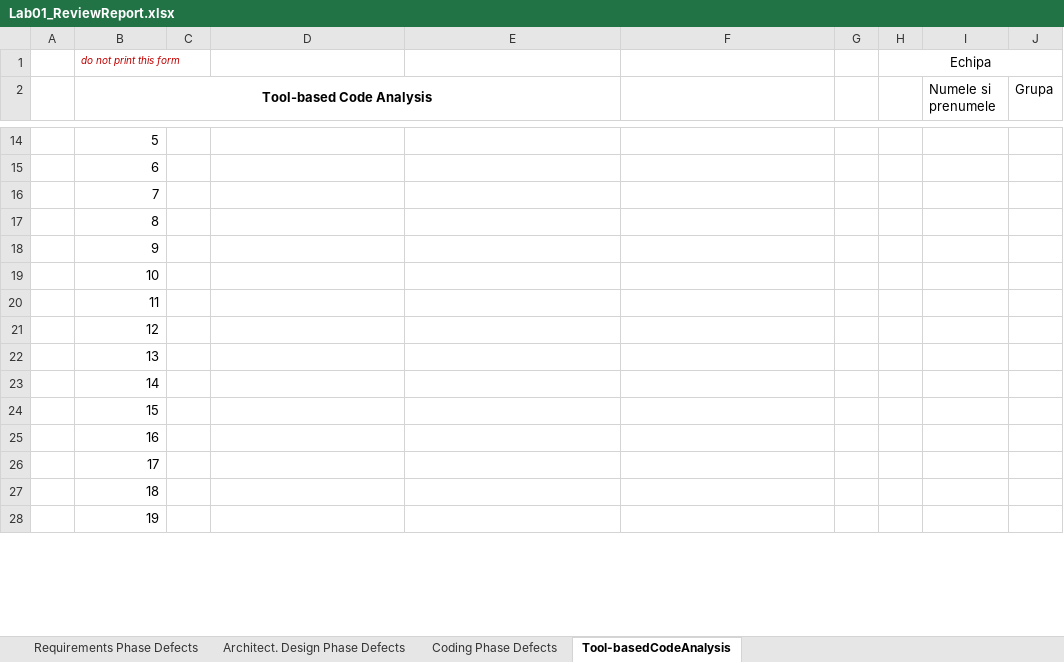
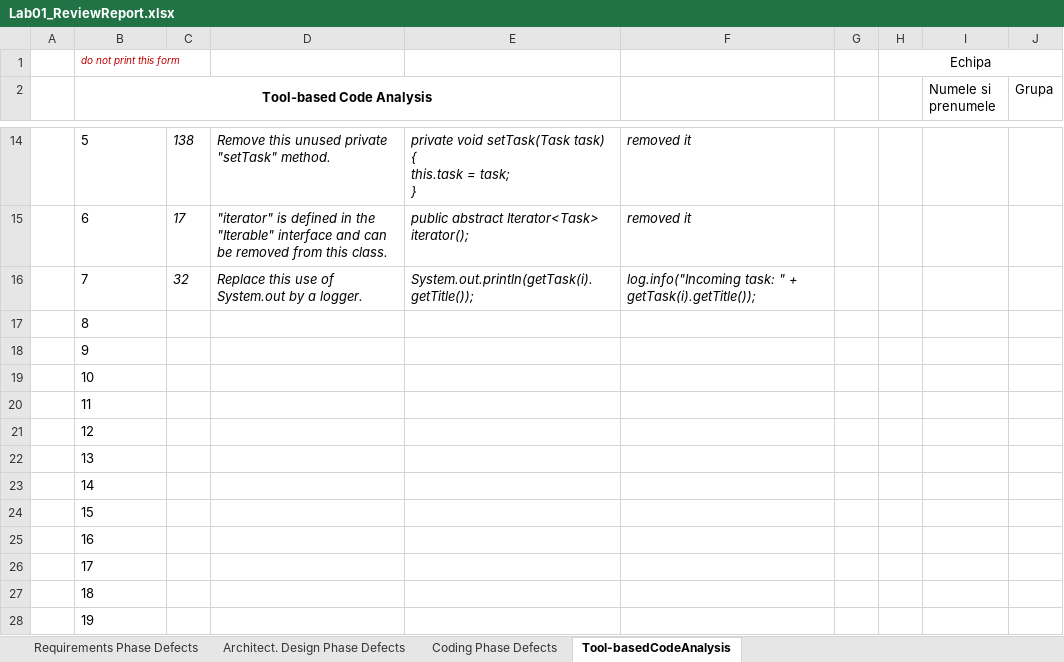
Before and after one commit to florinacho337/VVSS-DP3, an Excel workbook: Lab1/Docs/Lab01/Lab01_ReviewReport.xlsx, sheet Tool-basedCodeAnalysis, drawn as a sheet; only a part is shown, gaps mark what is left out; values as stored, in another font and other column widths than the file's, no borders; charts and pictures not drawn; ↵ is a line break in a cell; the diff covers the shown part only; the diff names each change by its address in the sheet, - before the commit and + after, or states it on an @@ line.

```diff
--- a/Lab1/Docs/Lab01/Lab01_ReviewReport.xlsx (sheet Tool-basedCodeAnalysis)
+++ b/Lab1/Docs/Lab01/Lab01_ReviewReport.xlsx (sheet Tool-basedCodeAnalysis)
-B14:B28 alignment: right
+B14:B28 alignment: left
-C14: (empty)
+C14: 138
-D14: (empty)
+D14: Remove this unused private "setTask" method.
-E14: (empty)
+E14: private void setTask(Task task) { ↵ this.task = task; ↵ }
-F14:F15: (empty)
+F14:F15: removed it
-C15: (empty)
+C15: 17
-D15: (empty)
+D15: "iterator" is defined in the "Iterable" interface and can be removed from this class.
-E15: (empty)
+E15: public abstract Iterator<Task> iterator();
-C16: (empty)
+C16: 32
-D16: (empty)
+D16: Replace this use of System.out by a logger.
-E16: (empty)
+E16: System.out.println(getTask(i).getTitle());
-F16: (empty)
+F16: log.info("Incoming task: " + getTask(i).getTitle());
```
Also changed, not shown: 4 added rows, 4 removed rows, 17 edited cells and cell formats elsewhere in this sheet, sheet Coding Phase Defects, sheet Requirements Phase Defects, charts or pictures.
